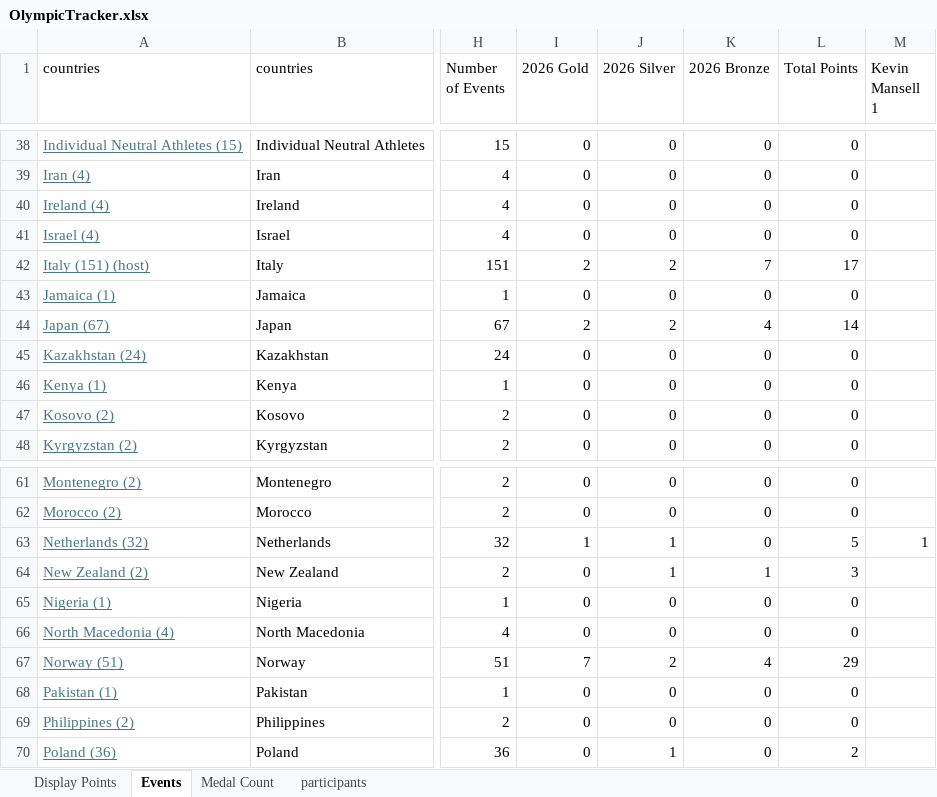
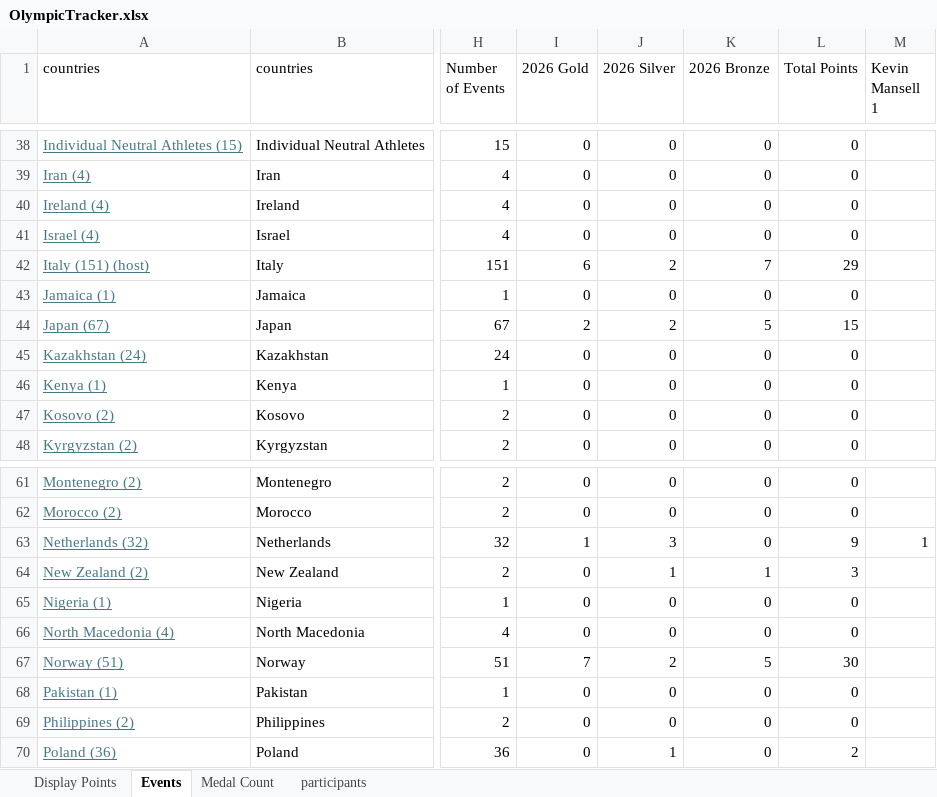
Before and after one commit to j-slack/Salary-Cap-Winter-Olympics-2026, an Excel workbook: OlympicTracker.xlsx, sheet Events, drawn as a sheet; only a part is shown, gaps mark what is left out; values as stored, in another font and other column widths than the file's, no borders; charts and pictures not drawn; the diff covers the shown part only; the diff names each change by its address in the sheet, - before the commit and + after, or states it on an @@ line.

```diff
--- a/OlympicTracker.xlsx (sheet Events)
+++ b/OlympicTracker.xlsx (sheet Events)
-I42 (2026 Gold): 2
+I42 (2026 Gold): 6
-L42 (Total Points): 17
+L42 (Total Points): 29
-K44 (2026 Bronze): 4
+K44 (2026 Bronze): 5
-L44 (Total Points): 14
+L44 (Total Points): 15
-J63 (2026 Silver): 1
+J63 (2026 Silver): 3
-L63 (Total Points): 5
+L63 (Total Points): 9
-K67 (2026 Bronze): 4
+K67 (2026 Bronze): 5
-L67 (Total Points): 29
+L67 (Total Points): 30
```
Also changed, not shown: 1 added row, 1 removed row and 24 edited cells elsewhere in this sheet, sheet Medal Count, sheet Display Points.
